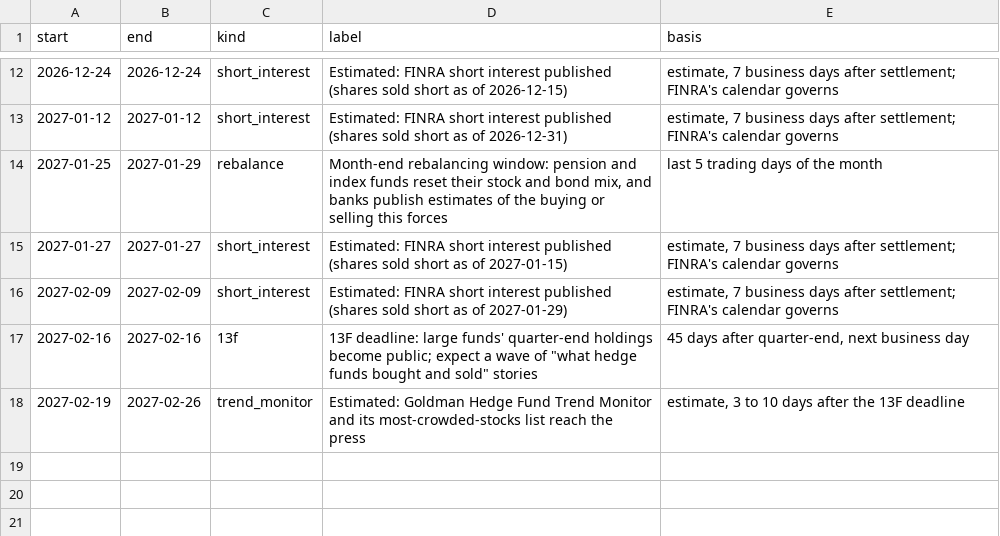
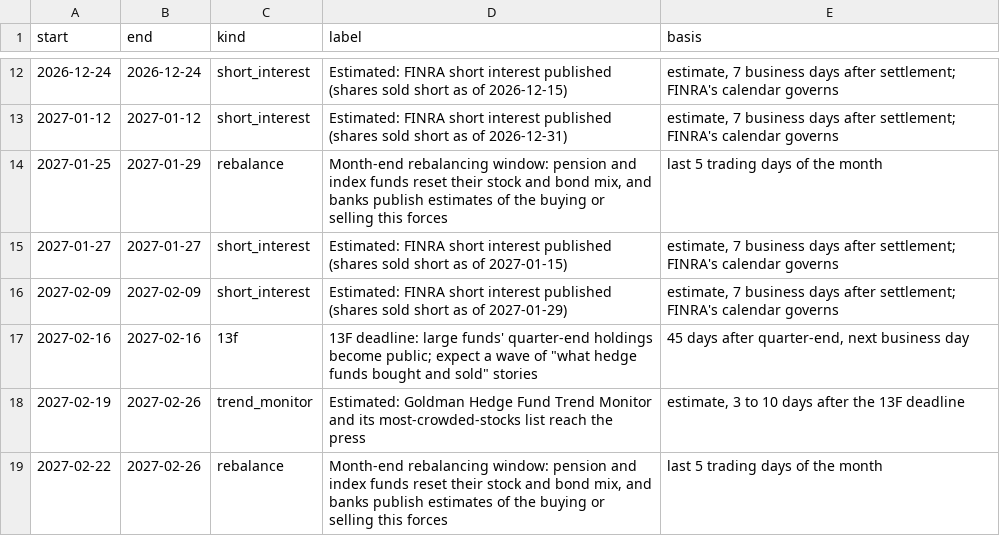
Before and after one commit to Jim-Lohse/investment-lab, a CSV file: data/derived/positioning_calendar.csv, drawn as a sheet; only a part is shown, gaps mark what is left out.

```diff
--- a/data/derived/positioning_calendar.csv
+++ b/data/derived/positioning_calendar.csv
@@ -18 +18,2 @@ start,end,kind,label,basis
 2027-02-19,2027-02-26,trend_monitor,Estimated: Goldman Hedge Fund Trend Monitor and its most-crowded-stocks list reach the press,"estimate, 3 to 10 days after the 13F deadline"
+2027-02-22,2027-02-26,rebalance,"Month-end rebalancing window: pension and index funds reset their stock and bond mix, and banks publish estimates of the buying or selling this forces",last 5 trading days of the month
```
Also changed, not shown: data/prices/etf_daily.csv, data/us/hts_codes.csv, 28 other files.
